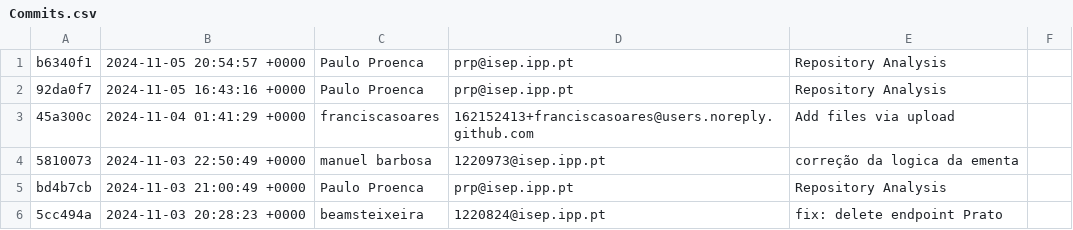
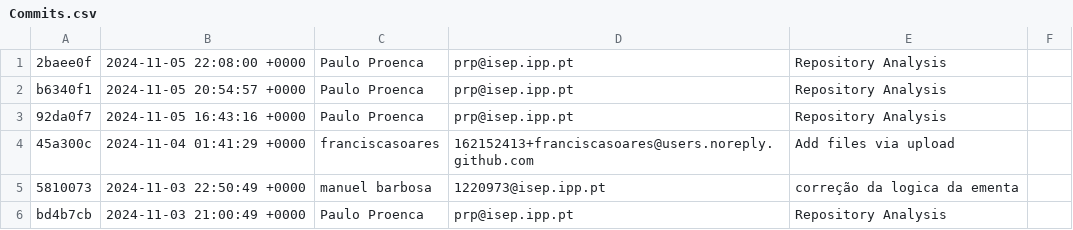
Before and after one commit to manuel-barbosaa/REST-aurante, a CSV file: GitAnalysis/Sprint_1/Commits.csv, drawn as a sheet; only a part is shown; the shorter side is filled out with more unchanged rows.

Commit message:
Repository Analysis

```diff
--- a/GitAnalysis/Sprint_1/Commits.csv
+++ b/GitAnalysis/Sprint_1/Commits.csv
@@ -1 +1,2 @@
+2baee0f,2024-11-05 22:08:00 +0000,Paulo Proenca,prp@isep.ipp.pt,Repository Analysis
 b6340f1,2024-11-05 20:54:57 +0000,Paulo Proenca,prp@isep.ipp.pt,Repository Analysis
```
Also changed, not shown: 1 other file.
